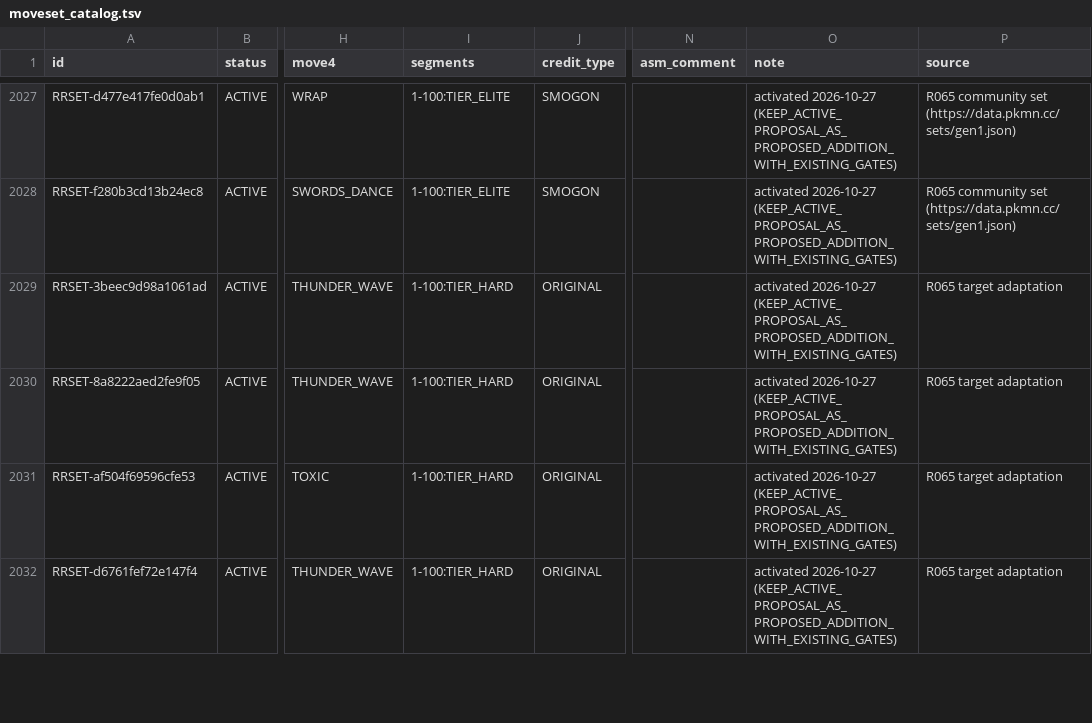
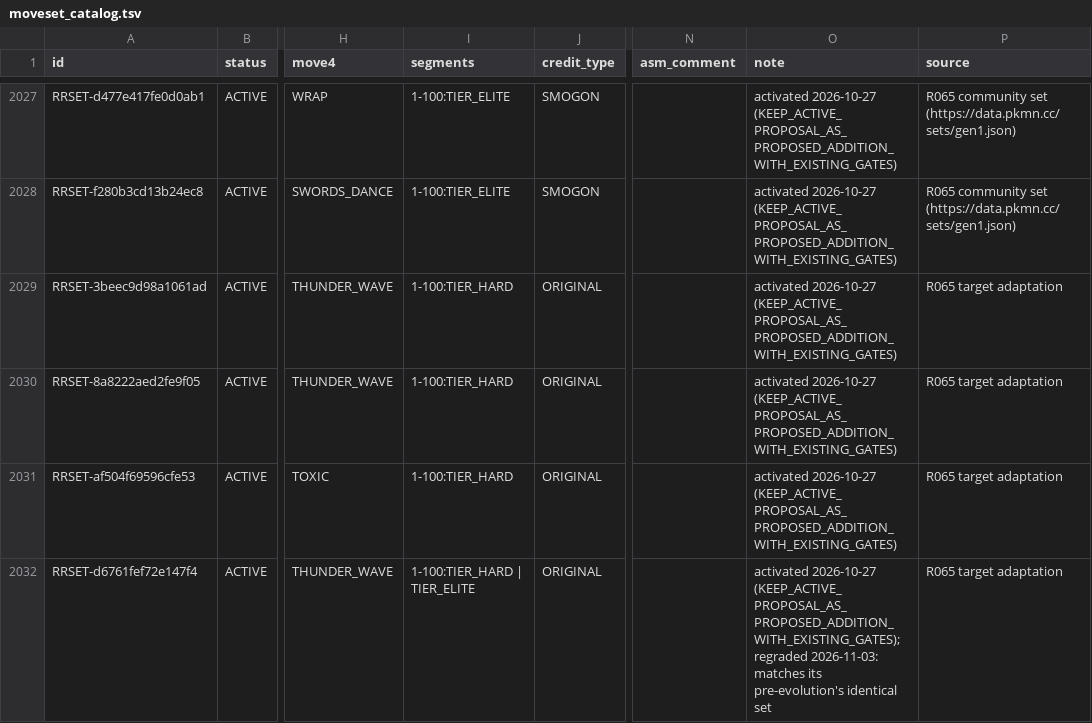
Before and after one commit to JSsixtyfour/redrogue, a TSV file: tools/corpus/moveset_catalog.tsv, drawn as a sheet; only a part is shown, gaps mark what is left out; the diff covers the shown part only; the diff names each change by its address in the sheet, - before the commit and + after, or states it on an @@ line.

Commit message:
More moveset tweaks, dorm updates

```diff
--- a/tools/corpus/moveset_catalog.tsv
+++ b/tools/corpus/moveset_catalog.tsv
-I2032 (segments): 1-100:TIER_HARD
+I2032 (segments): 1-100:TIER_HARD | TIER_ELITE
-O2032 (note): activated 2026-10-27 (KEEP_ACTIVE_PROPOSAL_AS_PROPOSED_ADDITION_WITH_EXISTING_GATES)
+O2032 (note): activated 2026-10-27 (KEEP_ACTIVE_PROPOSAL_AS_PROPOSED_ADDITION_WITH_EXISTING_GATES); regraded 2026-11-03: matches its pre-evolution's identical set
```
Also changed, not shown: 14 edited cells elsewhere in this file, 11 other files.
